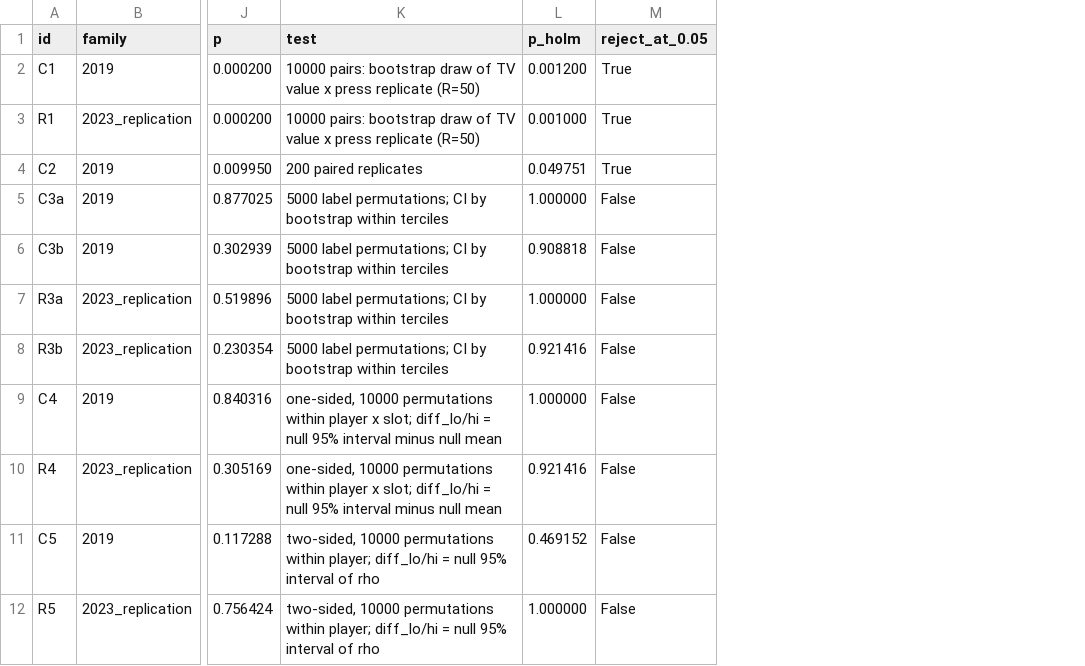
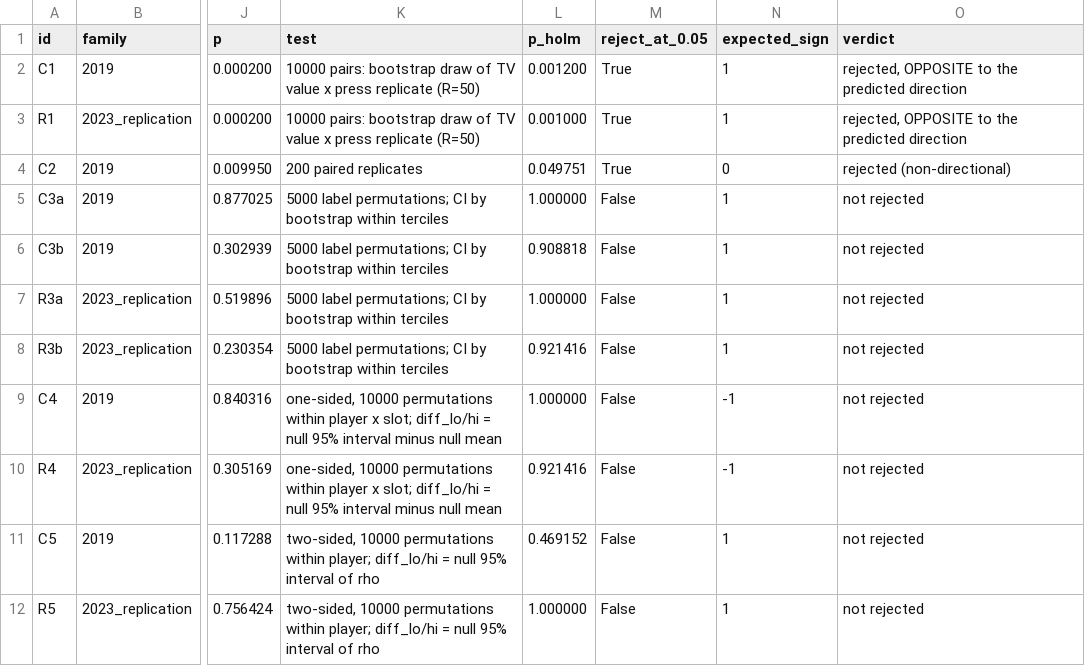
Before and after one commit to mme-scm/parry-wimbledon, a CSV file: analysis/formulas/results/confirmatory.csv, drawn as a sheet; only a part is shown, gaps mark what is left out; the diff names each change by its address in the sheet, - before the commit and + after, or states it on an @@ line.

```diff
--- a/analysis/formulas/results/confirmatory.csv
+++ b/analysis/formulas/results/confirmatory.csv
+column N (expected_sign), rows 2-12: 1 | 1 | 0 | 1 | 1 | 1 | 1 | -1 | -1 | 1 | 1
+column O (verdict), rows 2-12: rejected, OPPOSITE to the predicted direction | rejected, OPPOSITE to the predicted direction | rejected (non-directional) | not rejected | not rejected | not rejected | not rejected | not rejected | not rejected | not rejected | not rejected
```
Also changed, not shown: analysis/formulas/results/top10_for_brief.csv, analysis/formulas/results/top10_for_brief_n3.csv, 6 other files.
